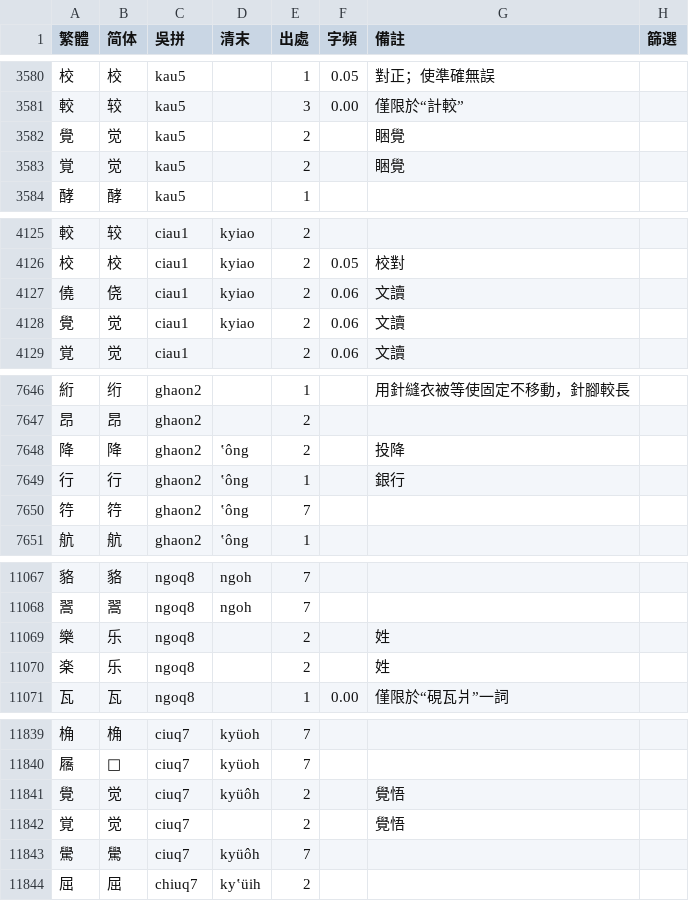
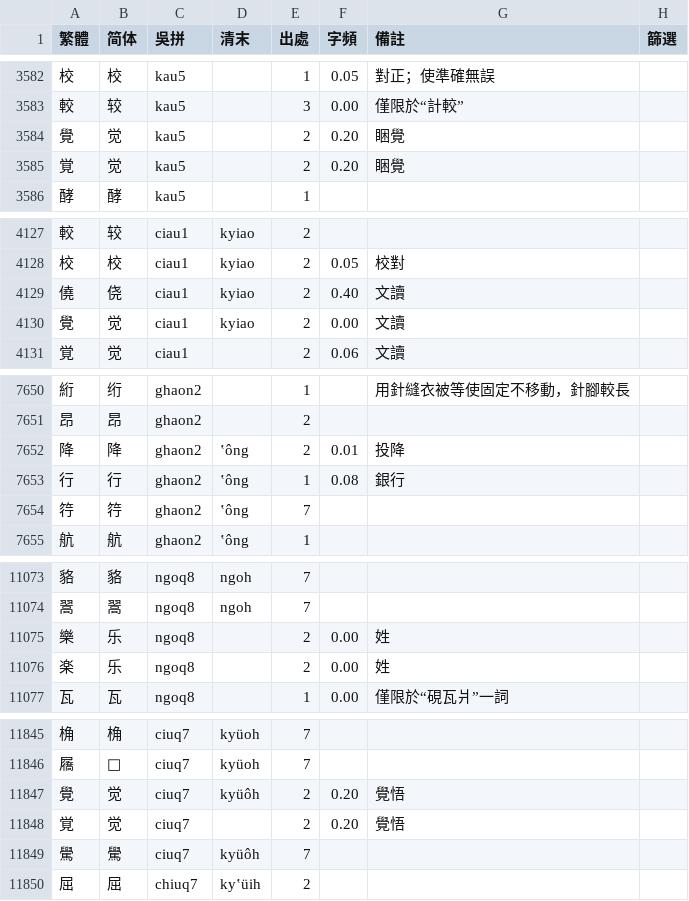
Before and after one commit to ionkaon/dictionary, a TSV file: 字表.tsv, drawn as a sheet; only a part is shown, gaps mark what is left out; the diff covers the shown part only.

```diff
--- a/字表.tsv
+++ b/字表.tsv
@@ -3581,4 +3583,4 @@
 較	较	kau5		3	0.00	僅限於“計較”	
-覺	觉	kau5		2		睏覺	
-覚	觉	kau5		2		睏覺	
+覺	觉	kau5		2	0.20	睏覺	
+覚	觉	kau5		2	0.20	睏覺	
 酵	酵	kau5		1			
@@ -4126,4 +4128,4 @@
 校	校	ciau1	kyiao	2	0.05	校對	
-僥	侥	ciau1	kyiao	2	0.06	文讀	
-覺	觉	ciau1	kyiao	2	0.06	文讀	
+僥	侥	ciau1	kyiao	2	0.40	文讀	
+覺	觉	ciau1	kyiao	2	0.00	文讀	
 覚	觉	ciau1		2	0.06	文讀	
@@ -7647,4 +7651,4 @@
 昂	昂	ghaon2		2			
-降	降	ghaon2	ʽông	2		投降	
-行	行	ghaon2	ʽông	1		銀行	
+降	降	ghaon2	ʽông	2	0.01	投降	
+行	行	ghaon2	ʽông	1	0.08	銀行	
 筕	筕	ghaon2	ʽông	7			
@@ -11068,4 +11074,4 @@
 翯	翯	ngoq8	ngoh	7			
-樂	乐	ngoq8		2		姓	
-楽	乐	ngoq8		2		姓	
+樂	乐	ngoq8		2	0.00	姓	
+楽	乐	ngoq8		2	0.00	姓	
 瓦	瓦	ngoq8		1	0.00	僅限於“硯瓦爿”一詞	
@@ -11840,4 +11846,4 @@
 屩	𪨗	ciuq7	kyüoh	7			
-覺	觉	ciuq7	kyüôh	2		覺悟	
-覚	觉	ciuq7		2		覺悟	
+覺	觉	ciuq7	kyüôh	2	0.20	覺悟	
+覚	觉	ciuq7		2	0.20	覺悟	
 䮸	䮸	ciuq7	kyüôh	7			
```
Also changed, not shown: 8 added rows, 2 removed rows and 35 edited cells elsewhere in this file.
